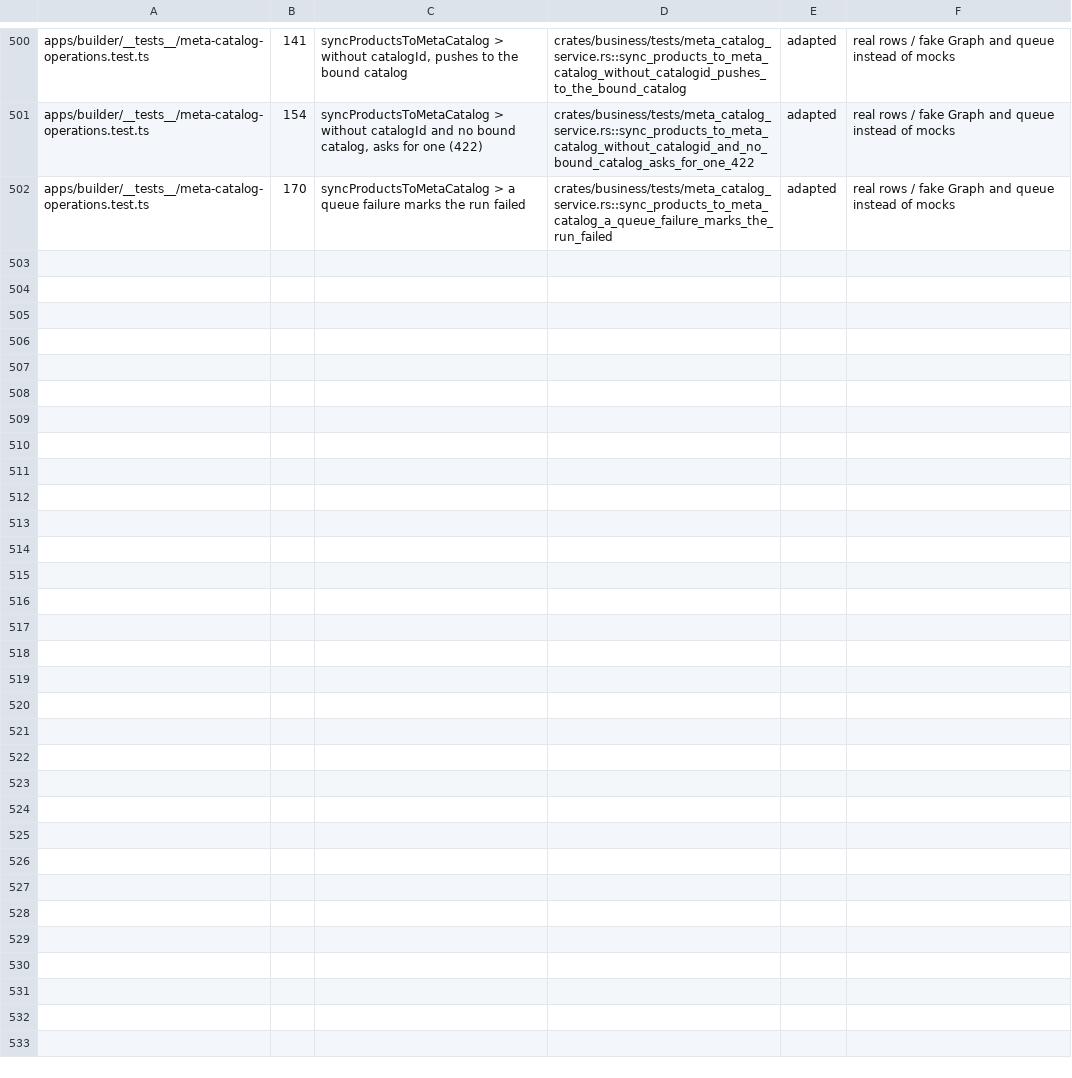
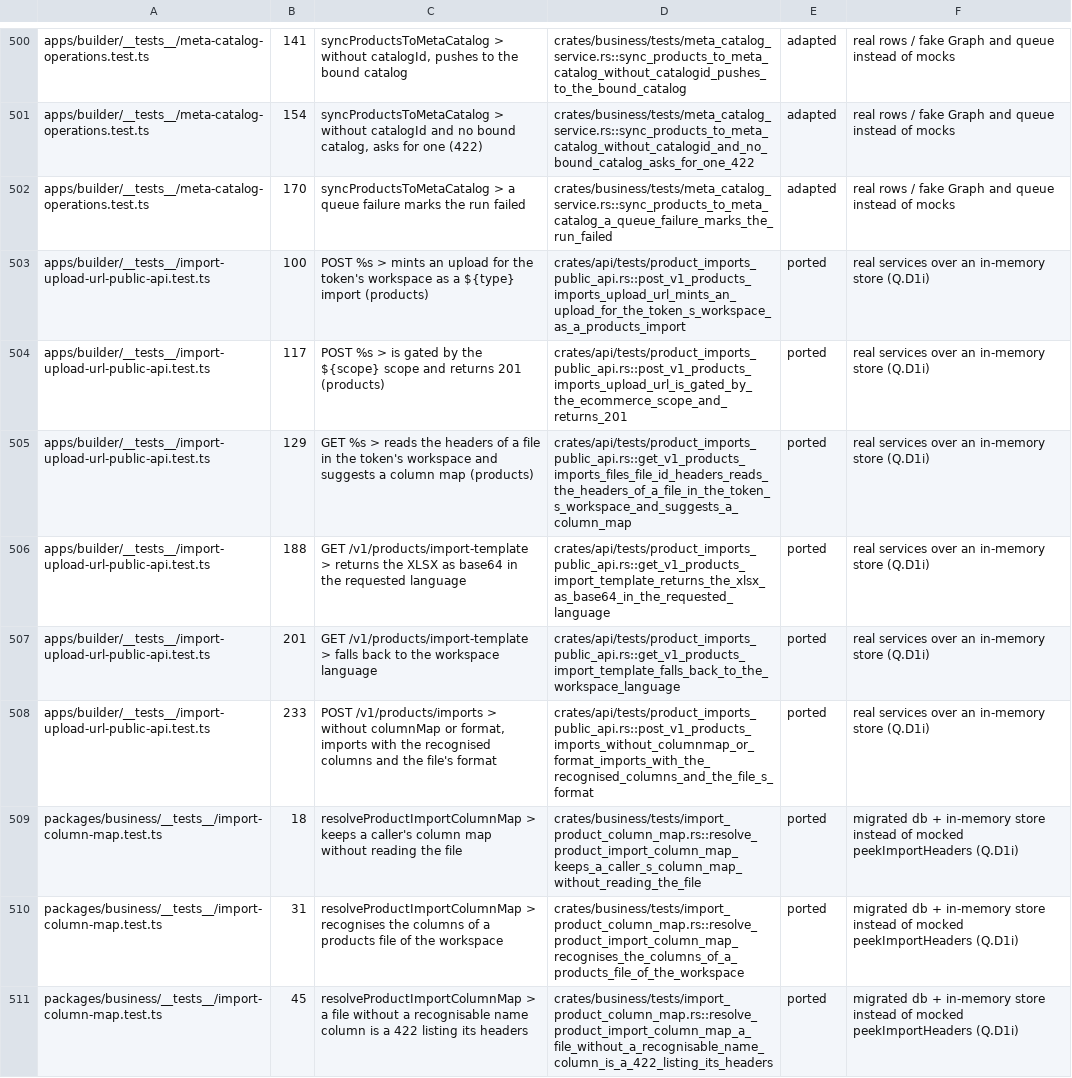
Before and after one commit to AlexTs10/ChatbotX, a TSV file: conversion/specs/P3.6-D1-test-map.tsv, drawn as a sheet; only a part is shown, gaps mark what is left out; the diff names each change by its address in the sheet, - before the commit and + after, or states it on an @@ line.

```diff
--- a/conversion/specs/P3.6-D1-test-map.tsv
+++ b/conversion/specs/P3.6-D1-test-map.tsv
+row 503: apps/builder/__tests__/import-upload-url-public-api.test.ts | 100 | POST %s > mints an upload for the token's workspace as a ${type} import (products) | crates/api/tests/product_imports_public_api.rs::post_v1_products_imports_upload_url_mints_an_upload_for_the_token_s_workspace_as_a_products_import | ported | real services over an in-memory store (Q.D1i)
+row 504: apps/builder/__tests__/import-upload-url-public-api.test.ts | 117 | POST %s > is gated by the ${scope} scope and returns 201 (products) | crates/api/tests/product_imports_public_api.rs::post_v1_products_imports_upload_url_is_gated_by_the_ecommerce_scope_and_returns_201 | ported | real services over an in-memory store (Q.D1i)
+row 505: apps/builder/__tests__/import-upload-url-public-api.test.ts | 129 | GET %s > reads the headers of a file in the token's workspace and suggests a column map (products) | crates/api/tests/product_imports_public_api.rs::get_v1_products_imports_files_file_id_headers_reads_the_headers_of_a_file_in_the_token_s_workspace_and_suggests_a_column_map | ported | real services over an in-memory store (Q.D1i)
+row 506: apps/builder/__tests__/import-upload-url-public-api.test.ts | 188 | GET /v1/products/import-template > returns the XLSX as base64 in the requested language | crates/api/tests/product_imports_public_api.rs::get_v1_products_import_template_returns_the_xlsx_as_base64_in_the_requested_language | ported | real services over an in-memory store (Q.D1i)
+row 507: apps/builder/__tests__/import-upload-url-public-api.test.ts | 201 | GET /v1/products/import-template > falls back to the workspace language | crates/api/tests/product_imports_public_api.rs::get_v1_products_import_template_falls_back_to_the_workspace_language | ported | real services over an in-memory store (Q.D1i)
+row 508: apps/builder/__tests__/import-upload-url-public-api.test.ts | 233 | POST /v1/products/imports > without columnMap or format, imports with the recognised columns and the file's format | crates/api/tests/product_imports_public_api.rs::post_v1_products_imports_without_columnmap_or_format_imports_with_the_recognised_columns_and_the_file_s_format | ported | real services over an in-memory store (Q.D1i)
+row 509: packages/business/__tests__/import-column-map.test.ts | 18 | resolveProductImportColumnMap > keeps a caller's column map without reading the file | crates/business/tests/import_product_column_map.rs::resolve_product_import_column_map_keeps_a_caller_s_column_map_without_reading_the_file | ported | migrated db + in-memory store instead of mocked peekImportHeaders (Q.D1i)
+row 510: packages/business/__tests__/import-column-map.test.ts | 31 | resolveProductImportColumnMap > recognises the columns of a products file of the workspace | crates/business/tests/import_product_column_map.rs::resolve_product_import_column_map_recognises_the_columns_of_a_products_file_of_the_workspace | ported | migrated db + in-memory store instead of mocked peekImportHeaders (Q.D1i)
+row 511: packages/business/__tests__/import-column-map.test.ts | 45 | resolveProductImportColumnMap > a file without a recognisable name column is a 422 listing its headers | crates/business/tests/import_product_column_map.rs::resolve_product_import_column_map_a_file_without_a_recognisable_name_column_is_a_422_listing_its_headers | ported | migrated db + in-memory store instead of mocked peekImportHeaders (Q.D1i)
```
Also changed, not shown: 15 other files.
